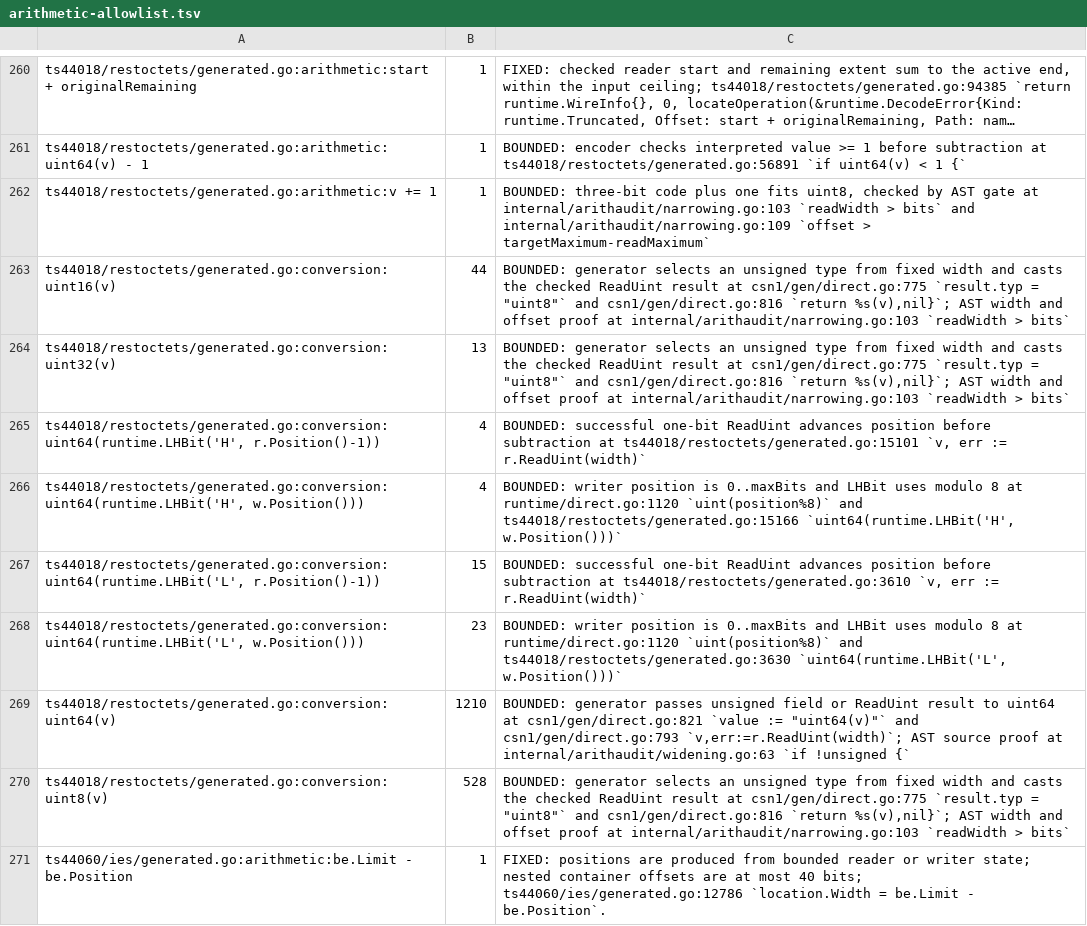
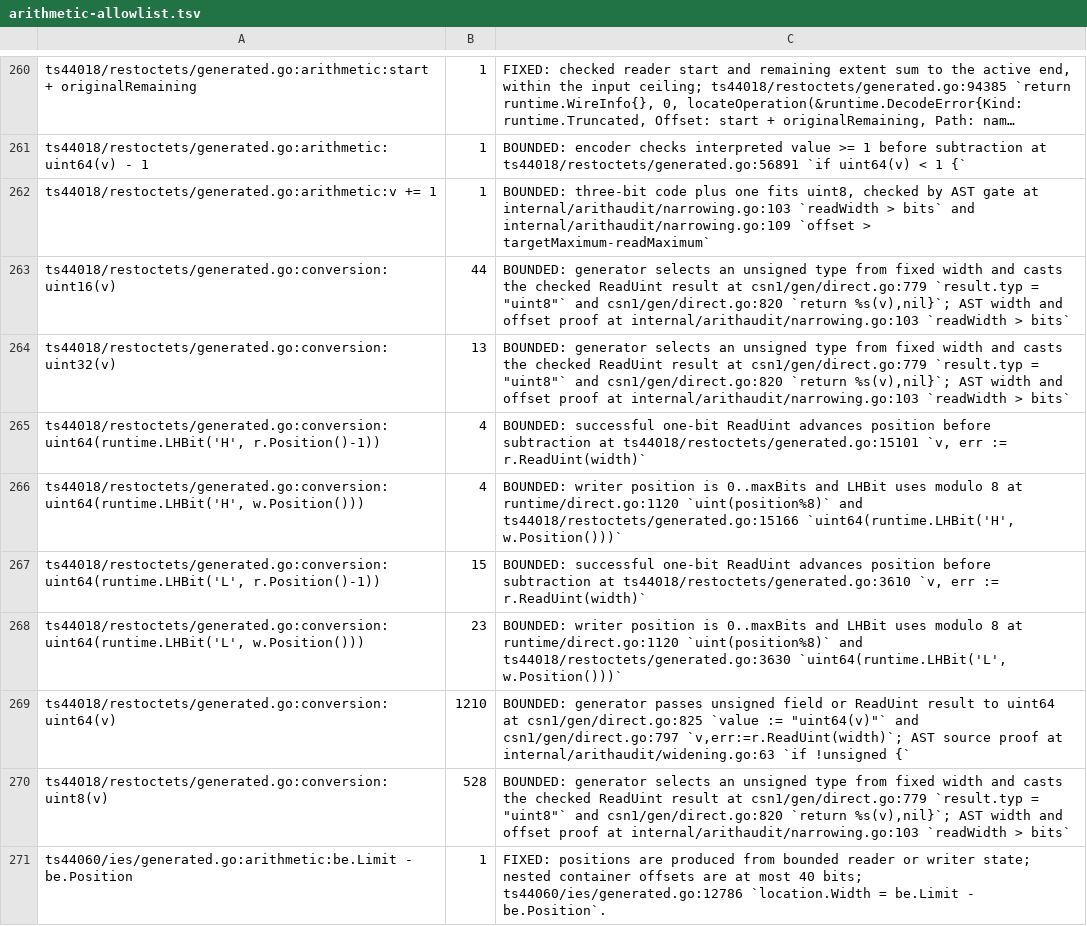
Before and after one commit to gomaja/go-csn1, a TSV file: arithmetic-allowlist.tsv, drawn as a sheet; only a part is shown, gaps mark what is left out; long unchanged cells end in …; the diff covers the shown part only.

Commit message:
Generate Measurement Results with wire-only zero tails

```diff
--- a/arithmetic-allowlist.tsv
+++ b/arithmetic-allowlist.tsv
@@ -262,4 +262,4 @@ ts44018/restoctets/generated.go:arithmetic:uint64(v) - 1	1	BOUNDED: encoder chec
 ts44018/restoctets/generated.go:arithmetic:v += 1	1	BOUNDED: three-bit code plus one fits uint8, checked by AST gate at internal/arithaudit/narrowing.go:103 `readWidth > bits` and internal/arithaudit/narrowing.go:109 `offset > targetMaximum-readMaximum`
-ts44018/restoctets/generated.go:conversion:uint16(v)	44	BOUNDED: generator selects an unsigned type from fixed width and casts the checked ReadUint result at csn1/gen/direct.go:775 `result.typ = "uint8"` and csn1/gen/direct.go:816 `return %s(v),nil}`; AST width and offset proof at internal/arithaudit/narrowing.go:103 `readWidth > bits`
-ts44018/restoctets/generated.go:conversion:uint32(v)	13	BOUNDED: generator selects an unsigned type from fixed width and casts the checked ReadUint result at csn1/gen/direct.go:775 `result.typ = "uint8"` and csn1/gen/direct.go:816 `return %s(v),nil}`; AST width and offset proof at internal/arithaudit/narrowing.go:103 `readWidth > bits`
+ts44018/restoctets/generated.go:conversion:uint16(v)	44	BOUNDED: generator selects an unsigned type from fixed width and casts the checked ReadUint result at csn1/gen/direct.go:779 `result.typ = "uint8"` and csn1/gen/direct.go:820 `return %s(v),nil}`; AST width and offset proof at internal/arithaudit/narrowing.go:103 `readWidth > bits`
+ts44018/restoctets/generated.go:conversion:uint32(v)	13	BOUNDED: generator selects an unsigned type from fixed width and casts the checked ReadUint result at csn1/gen/direct.go:779 `result.typ = "uint8"` and csn1/gen/direct.go:820 `return %s(v),nil}`; AST width and offset proof at internal/arithaudit/narrowing.go:103 `readWidth > bits`
 ts44018/restoctets/generated.go:conversion:uint64(runtime.LHBit('H', r.Position()-1))	4	BOUNDED: successful one-bit ReadUint advances position before subtraction at ts44018/restoctets/generated.go:15101 `v, err := r.ReadUint(width)`
@@ -268,4 +268,4 @@ ts44018/restoctets/generated.go:conversion:uint64(runtime.LHBit('L', r.Position(
 ts44018/restoctets/generated.go:conversion:uint64(runtime.LHBit('L', w.Position()))	23	BOUNDED: writer position is 0..maxBits and LHBit uses modulo 8 at runtime/direct.go:1120 `uint(position%8)` and ts44018/restoctets/generated.go:3630 `uint64(runtime.LHBit('L', w.Position()))`
-ts44018/restoctets/generated.go:conversion:uint64(v)	1210	BOUNDED: generator passes unsigned field or ReadUint result to uint64 at csn1/gen/direct.go:821 `value := "uint64(v)"` and csn1/gen/direct.go:793 `v,err:=r.ReadUint(width)`; AST source proof at internal/arithaudit/widening.go:63 `if !unsigned {`
-ts44018/restoctets/generated.go:conversion:uint8(v)	528	BOUNDED: generator selects an unsigned type from fixed width and casts the checked ReadUint result at csn1/gen/direct.go:775 `result.typ = "uint8"` and csn1/gen/direct.go:816 `return %s(v),nil}`; AST width and offset proof at internal/arithaudit/narrowing.go:103 `readWidth > bits`
+ts44018/restoctets/generated.go:conversion:uint64(v)	1210	BOUNDED: generator passes unsigned field or ReadUint result to uint64 at csn1/gen/direct.go:825 `value := "uint64(v)"` and csn1/gen/direct.go:797 `v,err:=r.ReadUint(width)`; AST source proof at internal/arithaudit/widening.go:63 `if !unsigned {`
+ts44018/restoctets/generated.go:conversion:uint8(v)	528	BOUNDED: generator selects an unsigned type from fixed width and casts the checked ReadUint result at csn1/gen/direct.go:779 `result.typ = "uint8"` and csn1/gen/direct.go:820 `return %s(v),nil}`; AST width and offset proof at internal/arithaudit/narrowing.go:103 `readWidth > bits`
 ts44060/ies/generated.go:arithmetic:be.Limit - be.Position	1	FIXED: positions are produced from bounded reader or writer state; nested container offsets are at most 40 bits; ts44060/ies/generated.go:12786 `location.Width = be.Limit - be.Position`.
```
Also changed, not shown: 53 edited cells elsewhere in this file, 8 other files.
